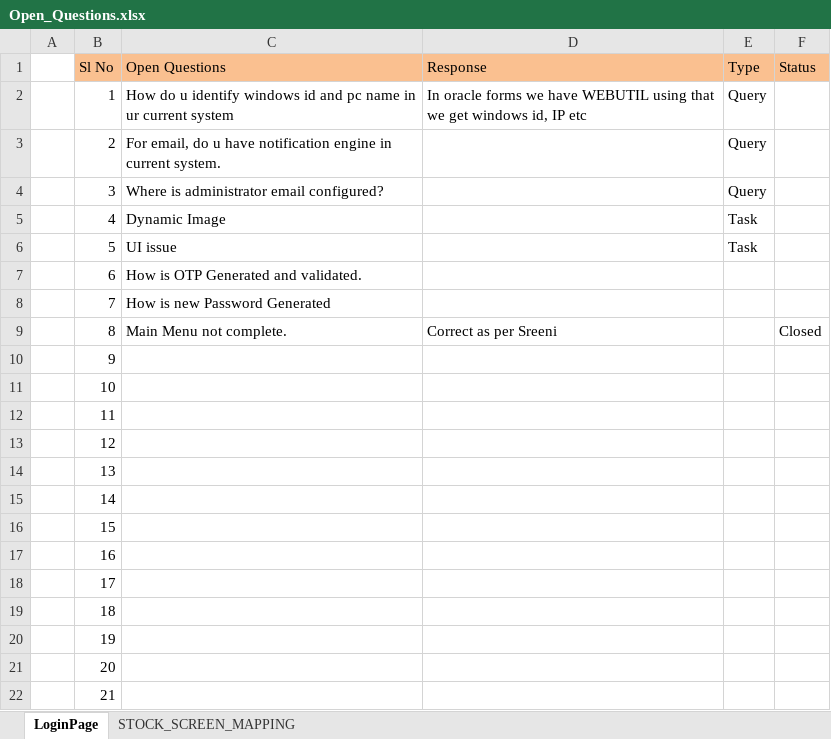
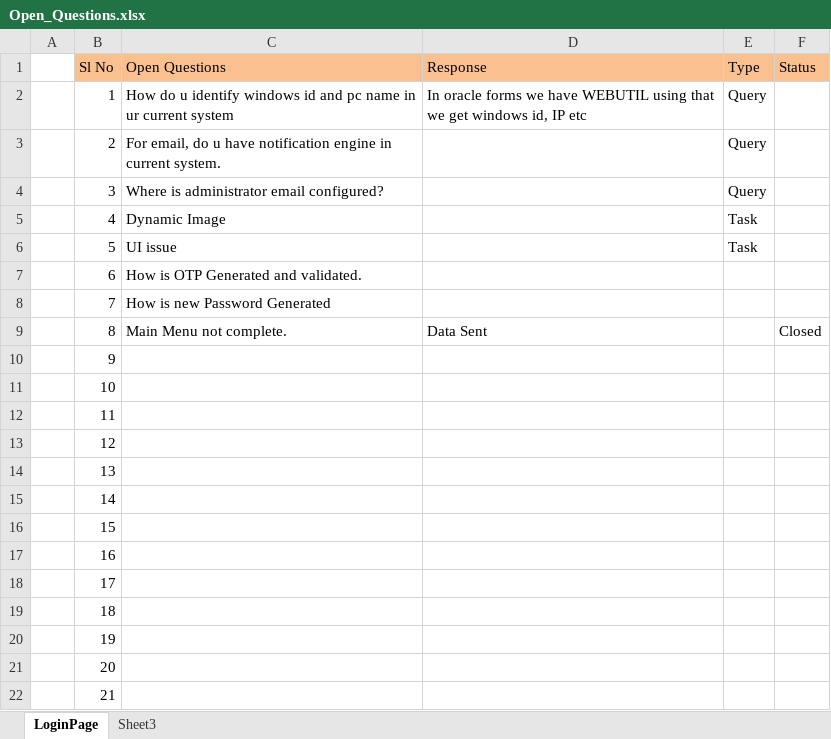
Before and after one commit to umeshagarwal27/WealthManagementSolution, an Excel workbook: FWMS/docs/Open_Questions.xlsx, sheet LoginPage, drawn as a sheet; values as stored, in another font and other column widths than the file's, no borders; the diff names each change by its address in the sheet, - before the commit and + after, or states it on an @@ line.

```diff
--- a/FWMS/docs/Open_Questions.xlsx (sheet LoginPage)
+++ b/FWMS/docs/Open_Questions.xlsx (sheet LoginPage)
-sheet tab: STOCK_SCREEN_MAPPING
+sheet tab: Sheet3
-D9 (Response): Correct as per Sreeni
+D9 (Response): Data Sent
```
Also changed, not shown: sheet Sheet3, 12 other files.
